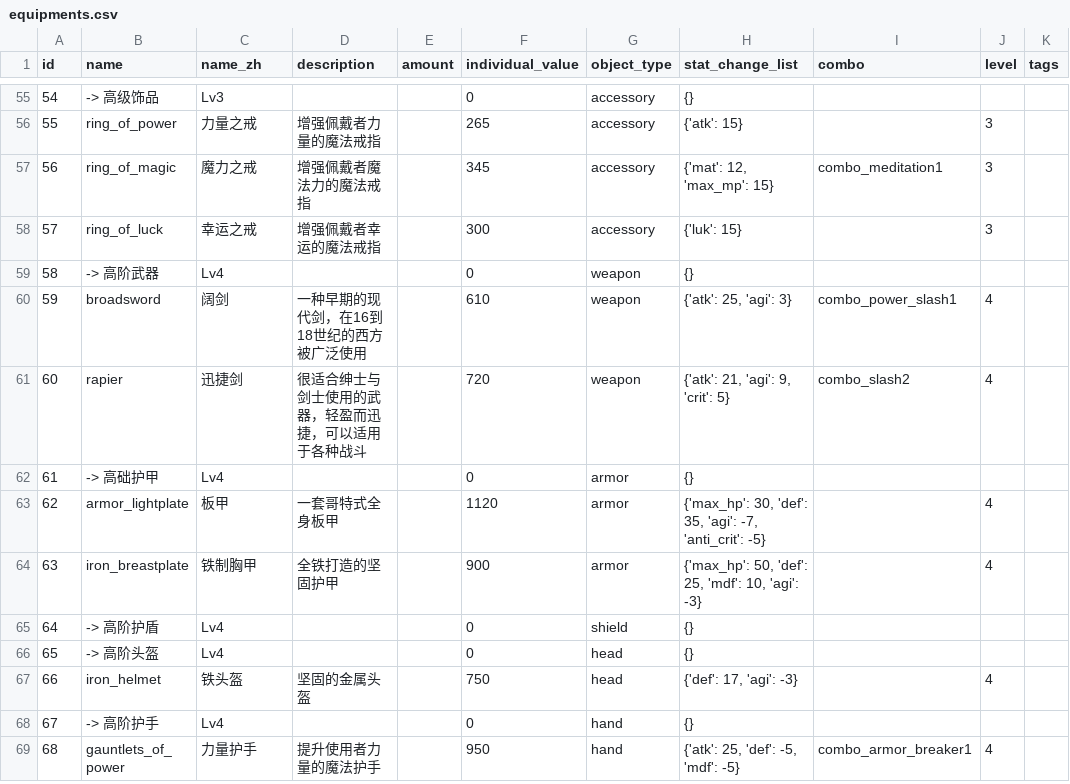
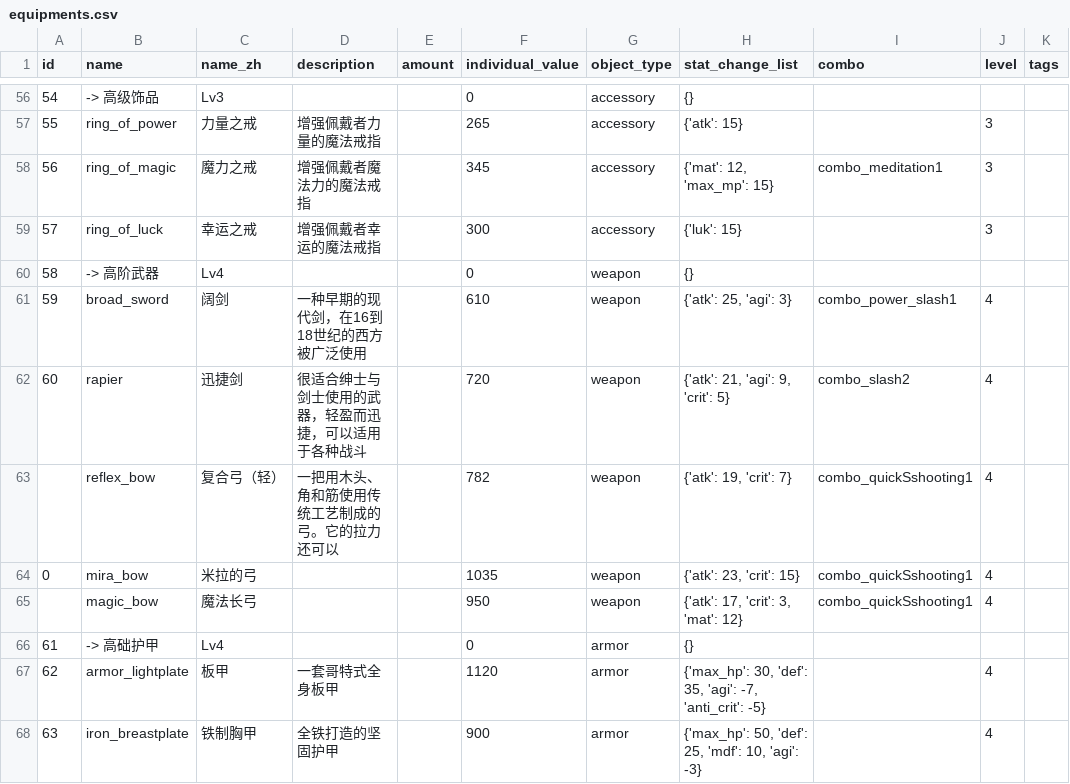
Before and after one commit to KeJWS/test_rpg_game, a CSV file: data/equipments.csv, drawn as a sheet; only a part is shown, gaps mark what is left out; the shorter side is filled out with more unchanged rows; the diff covers the shown part only.

```diff
--- a/data/equipments.csv
+++ b/data/equipments.csv
@@ -59,4 +60,7 @@ id,name,name_zh,description,amount,individual_value,object_type,stat_change_list
 58,-> 高阶武器,Lv4,,,0,weapon,{},,,
-59,broadsword,阔剑,一种早期的现代剑，在16到18世纪的西方被广泛使用,,610,weapon,"{'atk': 25, 'agi': 3}",combo_power_slash1,4,
+59,broad_sword,阔剑,一种早期的现代剑，在16到18世纪的西方被广泛使用,,610,weapon,"{'atk': 25, 'agi': 3}",combo_power_slash1,4,
 60,rapier,迅捷剑,很适合绅士与剑士使用的武器，轻盈而迅捷，可以适用于各种战斗,,720,weapon,"{'atk': 21, 'agi': 9, 'crit': 5}",combo_slash2,4,
+,reflex_bow,复合弓（轻）,一把用木头、角和筋使用传统工艺制成的弓。它的拉力还可以,,782,weapon,"{'atk': 19, 'crit': 7}",combo_quickSshooting1,4,
+0,mira_bow,米拉的弓,,,1035,weapon,"{'atk': 23, 'crit': 15}",combo_quickSshooting1,4,
+,magic_bow,魔法长弓,,,950,weapon,"{'atk': 17, 'crit': 3, 'mat': 12}",combo_quickSshooting1,4,
 61,-> 高础护甲,Lv4,,,0,armor,{},,,
```
Also changed, not shown: 4 added rows, 2 removed rows and 1 edited cell elsewhere in this file, data/enemies.csv, 16 other files.
